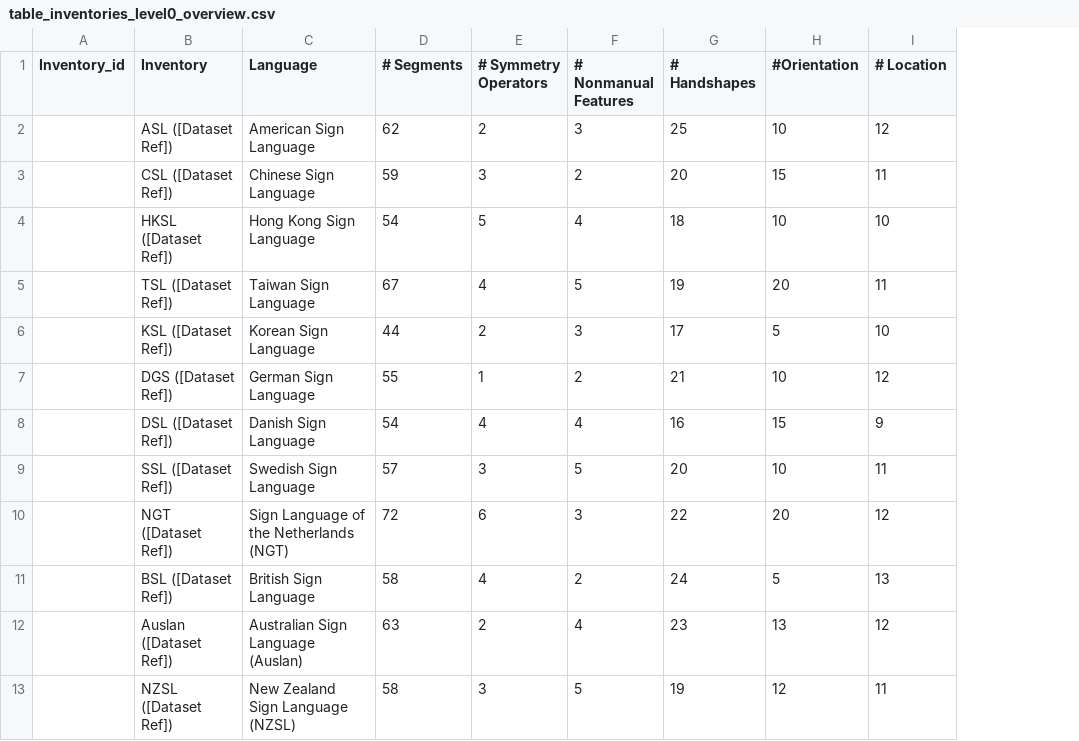
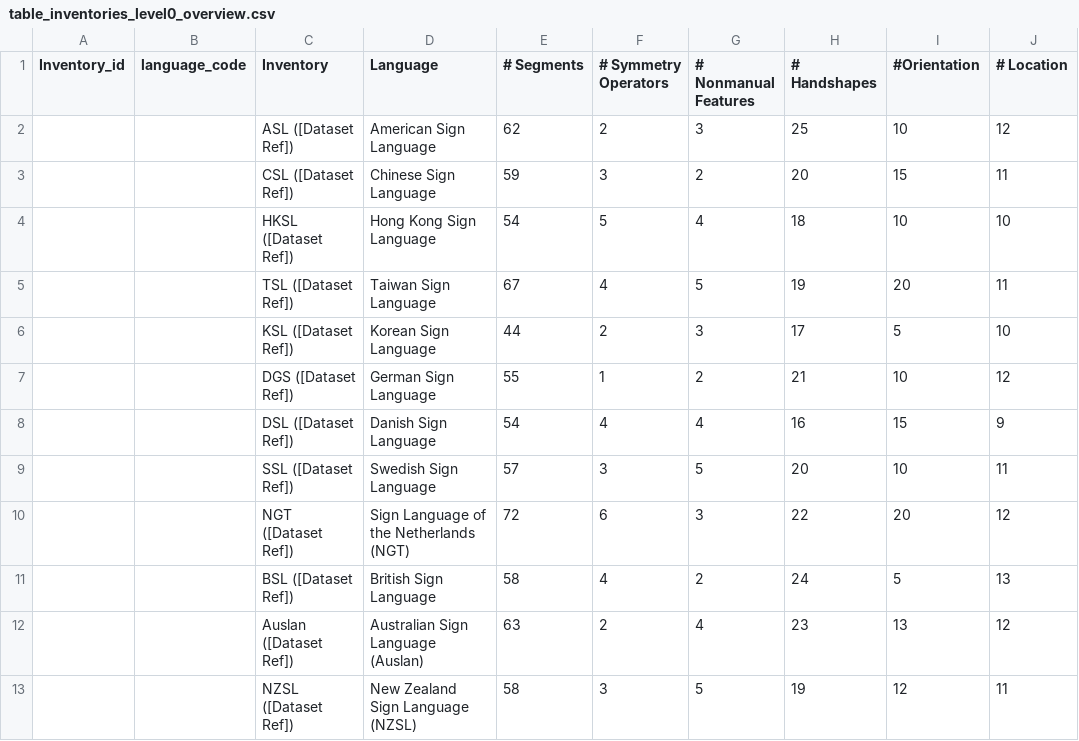
Before and after one commit to strawshort/sign-language-phoible, a CSV file: data/slphoible/table_inventories_level0_overview.csv, drawn as a sheet; only a part is shown; the diff names each change by its address in the sheet, - before the commit and + after, or states it on an @@ line.

Commit message:
Update table_inventories_level0_overview.csv

```diff
--- a/data/slphoible/table_inventories_level0_overview.csv
+++ b/data/slphoible/table_inventories_level0_overview.csv
+column B (language_code), empty
```
